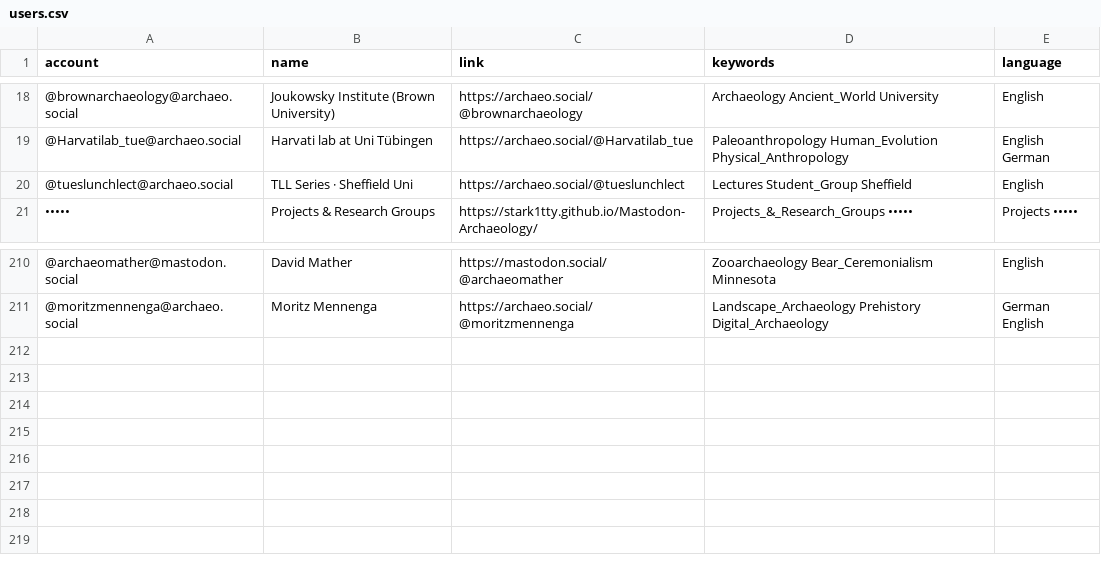
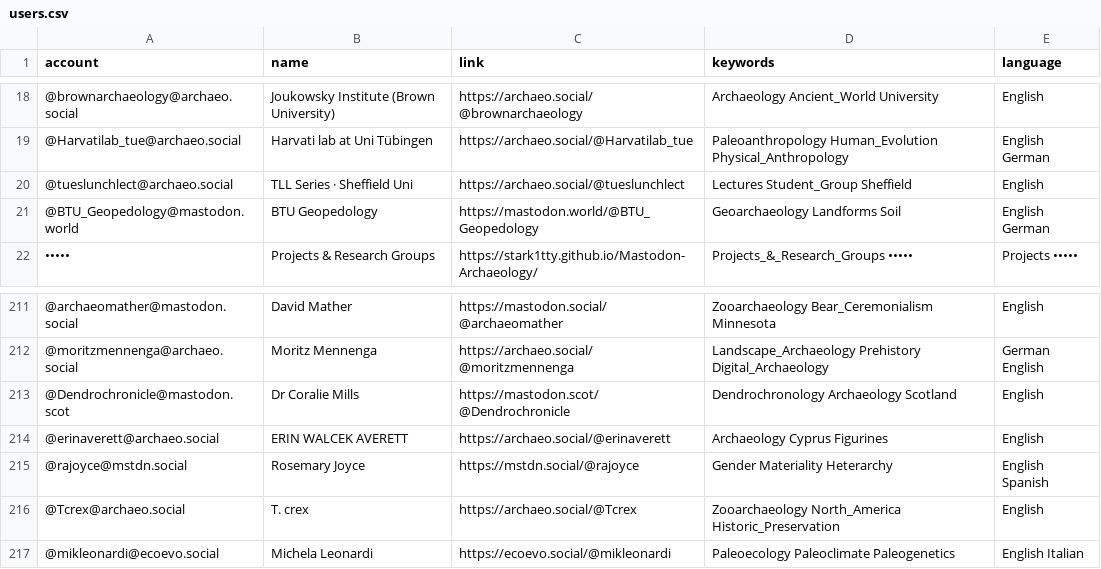
Before and after one commit to steko/Mastodon-Archaeology, a CSV file: resources/users.csv, drawn as a sheet; only a part is shown, gaps mark what is left out; the diff names each change by its address in the sheet, - before the commit and + after, or states it on an @@ line.

Commit message:
Update users.csv
update

```diff
--- a/resources/users.csv
+++ b/resources/users.csv
+row 21: @BTU_Geopedology@mastodon.world | BTU Geopedology | https://mastodon.world/@BTU_Geopedology | Geoarchaeology Landforms Soil | English German
+row 213: @Dendrochronicle@mastodon.scot | Dr Coralie Mills | https://mastodon.scot/@Dendrochronicle | Dendrochronology Archaeology Scotland | English
+row 214: @erinaverett@archaeo.social | ERIN WALCEK AVERETT | https://archaeo.social/@erinaverett | Archaeology Cyprus Figurines | English
+row 215: @rajoyce@mstdn.social | Rosemary Joyce | https://mstdn.social/@rajoyce | Gender Materiality Heterarchy | English Spanish
+row 216: @Tcrex@archaeo.social | T. crex | https://archaeo.social/@Tcrex | Zooarchaeology North_America Historic_Preservation | English
+row 217: @mikleonardi@ecoevo.social | Michela Leonardi | https://ecoevo.social/@mikleonardi | Paleoecology Paleoclimate Paleogenetics | English Italian
```
